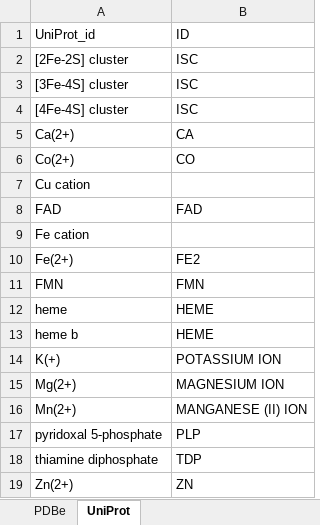
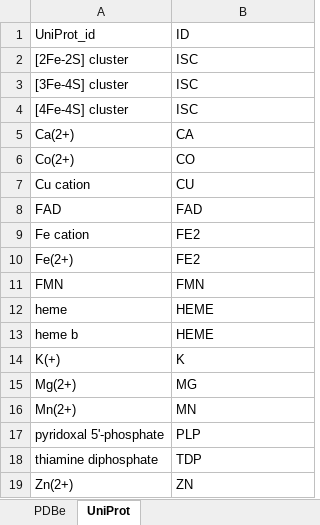
Before and after one commit to SysBioChalmers/CofactorYeast, an Excel workbook: Data/cofactorID.xlsx, sheet UniProt, drawn as a sheet; values as stored, in another font and other column widths than the file's, no borders; the diff names each change by its address in the sheet, - before the commit and + after, or states it on an @@ line.

```diff
--- a/Data/cofactorID.xlsx (sheet UniProt)
+++ b/Data/cofactorID.xlsx (sheet UniProt)
-B7: (empty)
+B7: CU
-B9: (empty)
+B9: FE2
-B14: POTASSIUM ION
+B14: K
-B15: MAGNESIUM ION
+B15: MG
-B16: MANGANESE (II) ION
+B16: MN
-A17: pyridoxal 5-phosphate
+A17: pyridoxal 5'-phosphate
```
Also changed, not shown: sheet PDBe, Data/cofactor_BRENDA.xlsx, 11 other files.
